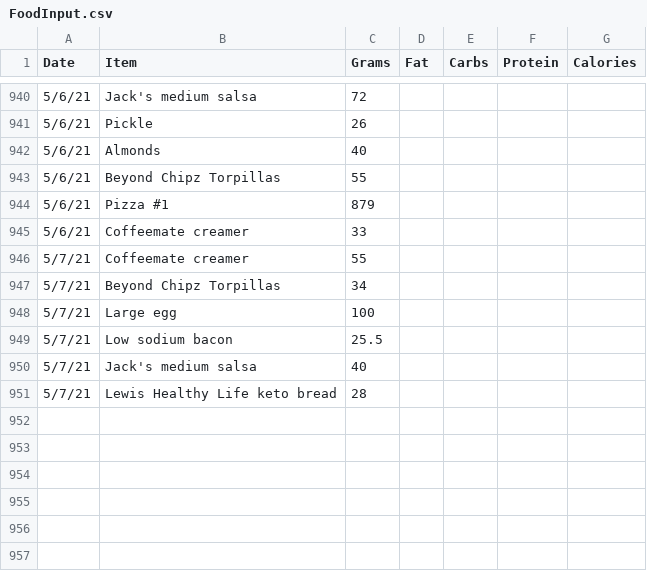
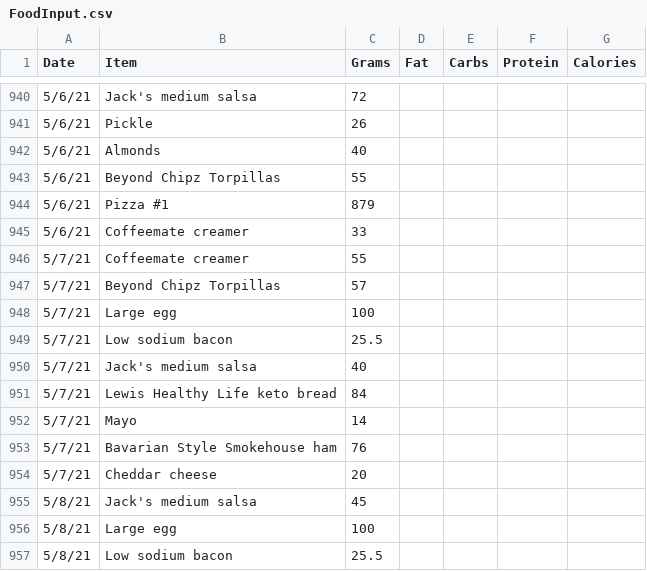
Before and after one commit to tbcombs/Food, a CSV file: FoodInput.csv, drawn as a sheet; only a part is shown, gaps mark what is left out.

Commit message:
Update FoodInput.csv

```diff
--- a/FoodInput.csv
+++ b/FoodInput.csv
@@ -946,3 +946,3 @@ Date,Item,Grams,Fat,Carbs,Protein,Calories
 5/7/21,Coffeemate creamer,55,,,,
-5/7/21,Beyond Chipz Torpillas,34,,,,
+5/7/21,Beyond Chipz Torpillas,57,,,,
 5/7/21,Large egg,100,,,,
@@ -950,2 +950,8 @@ Date,Item,Grams,Fat,Carbs,Protein,Calories
 5/7/21,Jack's medium salsa,40,,,,
-5/7/21,Lewis Healthy Life keto bread,28,,,,
+5/7/21,Lewis Healthy Life keto bread,84,,,,
+5/7/21,Mayo,14,,,,
+5/7/21,Bavarian Style Smokehouse ham,76,,,,
+5/7/21,Cheddar cheese,20,,,,
+5/8/21,Jack's medium salsa,45,,,,
+5/8/21,Large egg,100,,,,
+5/8/21,Low sodium bacon,25.5,,,,
```
